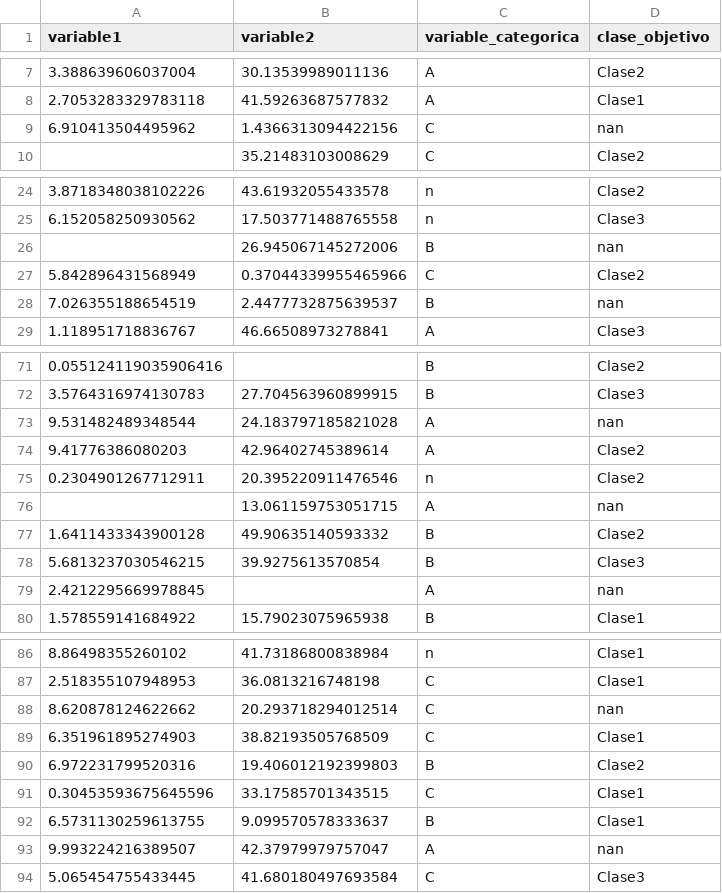
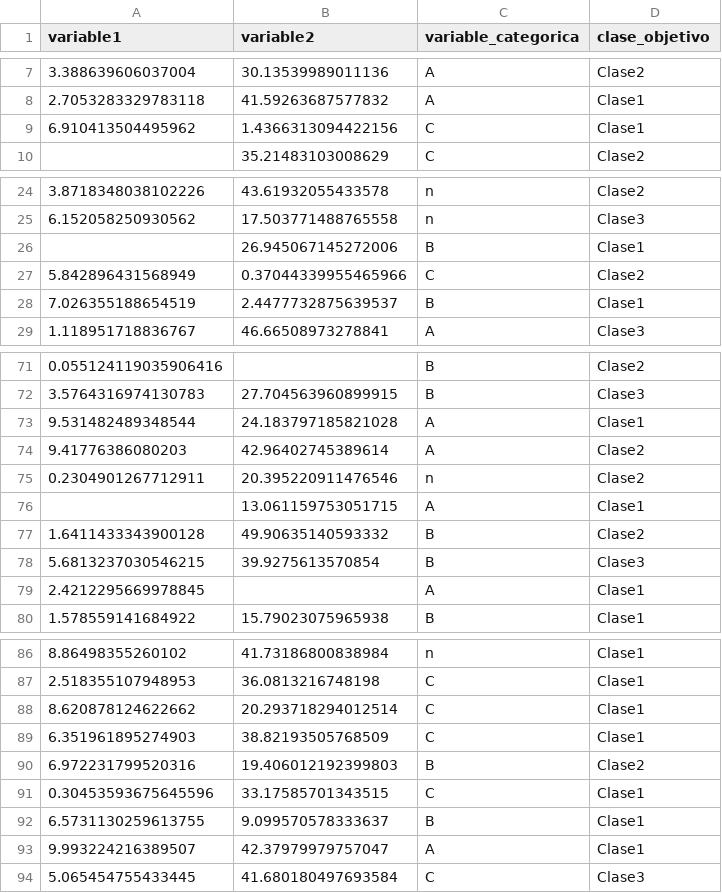
Before and after one commit to JonathanAriass/SI-AA, a CSV file: S01/datos10.csv, drawn as a sheet; only a part is shown, gaps mark what is left out; the diff covers the shown part only.

```diff
--- a/S01/datos10.csv
+++ b/S01/datos10.csv
@@ -8,3 +8,3 @@ variable1,variable2,variable_categorica,clase_objetivo
 2.7053283329783118,41.59263687577832,A,Clase1
-6.910413504495962,1.4366313094422156,C,nan
+6.910413504495962,1.4366313094422156,C,Clase1
 ,35.21483103008629,C,Clase2
@@ -25,5 +25,5 @@ variable1,variable2,variable_categorica,clase_objetivo
 6.152058250930562,17.503771488765558,n,Clase3
-,26.945067145272006,B,nan
+,26.945067145272006,B,Clase1
 5.842896431568949,0.37044339955465966,C,Clase2
-7.026355188654519,2.4477732875639537,B,nan
+7.026355188654519,2.4477732875639537,B,Clase1
 1.118951718836767,46.66508973278841,A,Clase3
@@ -72,9 +72,9 @@ variable1,variable2,variable_categorica,clase_objetivo
 3.5764316974130783,27.704563960899915,B,Clase3
-9.531482489348544,24.183797185821028,A,nan
+9.531482489348544,24.183797185821028,A,Clase1
 9.41776386080203,42.96402745389614,A,Clase2
 0.2304901267712911,20.395220911476546,n,Clase2
-,13.061159753051715,A,nan
+,13.061159753051715,A,Clase1
 1.6411433343900128,49.90635140593332,B,Clase2
 5.6813237030546215,39.9275613570854,B,Clase3
-2.4212295669978845,,A,nan
+2.4212295669978845,,A,Clase1
 1.578559141684922,15.79023075965938,B,Clase1
@@ -87,3 +87,3 @@ variable1,variable2,variable_categorica,clase_objetivo
 2.518355107948953,36.0813216748198,C,Clase1
-8.620878124622662,20.293718294012514,C,nan
+8.620878124622662,20.293718294012514,C,Clase1
 6.351961895274903,38.82193505768509,C,Clase1
@@ -92,3 +92,3 @@ variable1,variable2,variable_categorica,clase_objetivo
 6.5731130259613755,9.099570578333637,B,Clase1
-9.993224216389507,42.37979979757047,A,nan
+9.993224216389507,42.37979979757047,A,Clase1
 5.065454755433445,41.680180497693584,C,Clase3
```
Also changed, not shown: 2 edited cells elsewhere in this file, 6 other files.
